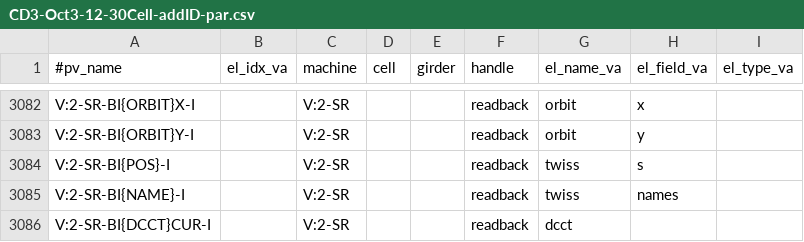
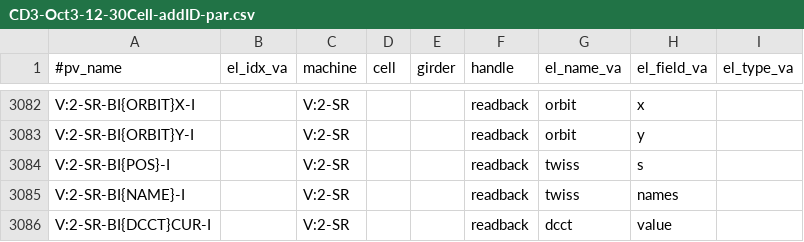
Before and after one commit to NSLS-II/aphla, a CSV file: utils/CD3-Oct3-12-30Cell-addID-par.csv, drawn as a sheet; only a part is shown, gaps mark what is left out.

```diff
--- a/utils/CD3-Oct3-12-30Cell-addID-par.csv
+++ b/utils/CD3-Oct3-12-30Cell-addID-par.csv
@@ -3085,2 +3085,2 @@ V:2-SR-BI{POS}-I,,V:2-SR,,,readback,twiss,s,
 V:2-SR-BI{NAME}-I,,V:2-SR,,,readback,twiss,names,
-V:2-SR-BI{DCCT}CUR-I,,V:2-SR,,,readback,dcct,,
+V:2-SR-BI{DCCT}CUR-I,,V:2-SR,,,readback,dcct,value,
```
Also changed, not shown: 14 other files.
